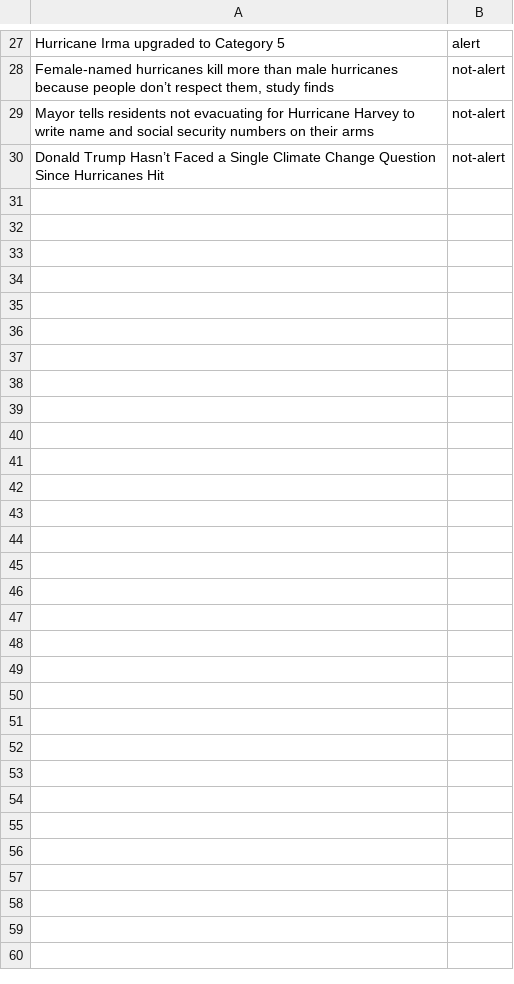
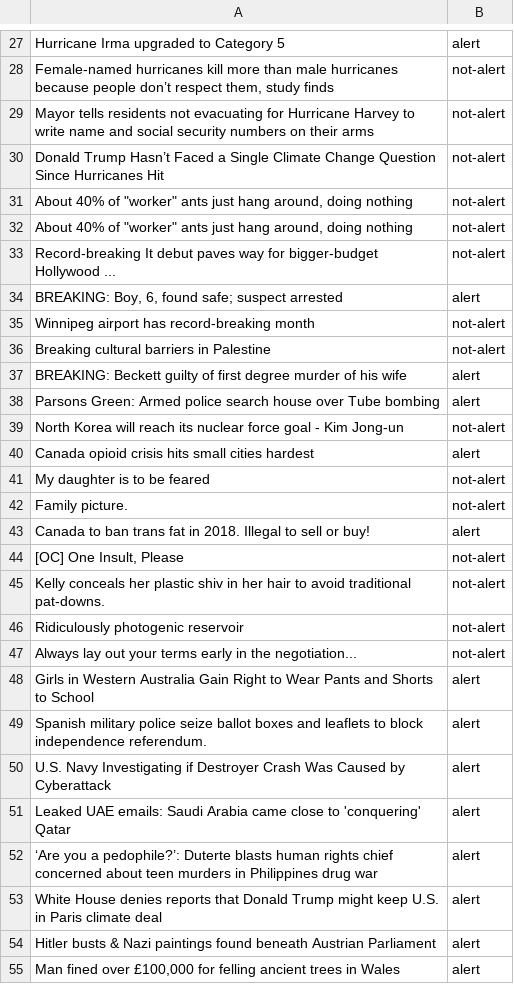
Before and after one commit to Danimator/Alerter, a CSV file: training_data.csv, drawn as a sheet; only a part is shown, gaps mark what is left out; the diff names each change by its address in the sheet, - before the commit and + after, or states it on an @@ line.

Commit message:
Increased data set size

```diff
--- a/training_data.csv
+++ b/training_data.csv
+row 31: About 40% of "worker" ants just hang around, doing nothing | not-alert
+row 32: About 40% of "worker" ants just hang around, doing nothing | not-alert
+row 33: Record-breaking It debut paves way for bigger-budget Hollywood ... | not-alert
+row 34: BREAKING: Boy, 6, found safe; suspect arrested | alert
+row 35: Winnipeg airport has record-breaking month | not-alert
+row 36: Breaking cultural barriers in Palestine | not-alert
+row 37: BREAKING: Beckett guilty of first degree murder of his wife | alert
+row 38: Parsons Green: Armed police search house over Tube bombing | alert
+row 39: North Korea will reach its nuclear force goal - Kim Jong-un | not-alert
+row 40: Canada opioid crisis hits small cities hardest | alert
+row 41: My daughter is to be feared | not-alert
+row 42: Family picture. | not-alert
+row 43: Canada to ban trans fat in 2018. Illegal to sell or buy! | alert
+row 44: [OC] One Insult, Please | not-alert
+row 45: Kelly conceals her plastic shiv in her hair to avoid traditional pat-downs. | not-alert
+row 46: Ridiculously photogenic reservoir | not-alert
+row 47: Always lay out your terms early in the negotiation... | not-alert
+row 48: Girls in Western Australia Gain Right to Wear Pants and Shorts to School | alert
+row 49: Spanish military police seize ballot boxes and leaflets to block independence referendum. | alert
+row 50: U.S. Navy Investigating if Destroyer Crash Was Caused by Cyberattack | alert
+row 51: Leaked UAE emails: Saudi Arabia came close to 'conquering' Qatar | alert
+row 52: ‘Are you a pedophile?’: Duterte blasts human rights chief concerned about teen murders in Philippines drug war | alert
+row 53: White House denies reports that Donald Trump might keep U.S. in Paris climate deal | alert
+row 54: Hitler busts & Nazi paintings found beneath Austrian Parliament | alert
+row 55: Man fined over £100,000 for felling ancient trees in Wales | alert
```
Also changed, not shown: 3 other files.
